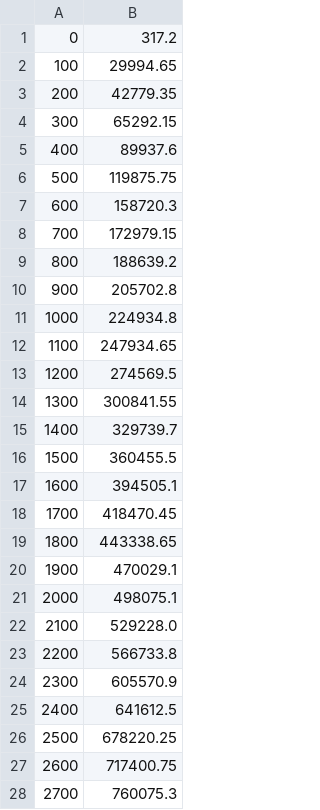
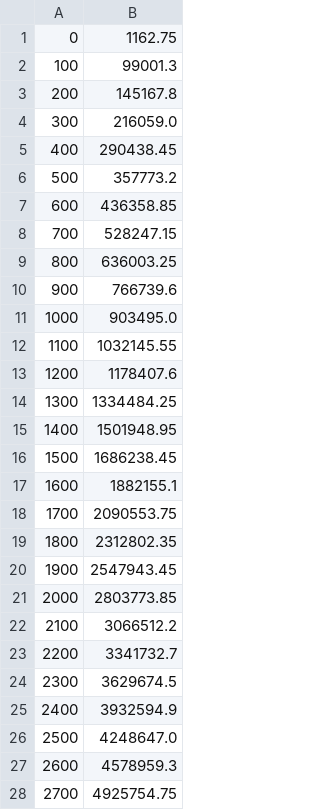
Before and after one commit to StefanTan18/Conditionneur, a CSV file: AverageCaseData.csv, drawn as a sheet; only a part is shown; the diff covers the shown part only.

Commit message:
added avg case csv

```diff
--- a/AverageCaseData.csv
+++ b/AverageCaseData.csv
@@ -1,28 +1,28 @@
-0,317.2
-100,29994.65
-200,42779.35
-300,65292.15
-400,89937.6
-500,119875.75
-600,158720.3
-700,172979.15
-800,188639.2
-900,205702.8
-1000,224934.8
-1100,247934.65
-1200,274569.5
-1300,300841.55
-1400,329739.7
-1500,360455.5
-1600,394505.1
-1700,418470.45
-1800,443338.65
-1900,470029.1
-2000,498075.1
-2100,529228.0
-2200,566733.8
-2300,605570.9
-2400,641612.5
-2500,678220.25
-2600,717400.75
-2700,760075.3
+0,1162.75
+100,99001.3
+200,145167.8
+300,216059.0
+400,290438.45
+500,357773.2
+600,436358.85
+700,528247.15
+800,636003.25
+900,766739.6
+1000,903495.0
+1100,1032145.55
+1200,1178407.6
+1300,1334484.25
+1400,1501948.95
+1500,1686238.45
+1600,1882155.1
+1700,2090553.75
+1800,2312802.35
+1900,2547943.45
+2000,2803773.85
+2100,3066512.2
+2200,3341732.7
+2300,3629674.5
+2400,3932594.9
+2500,4248647.0
+2600,4578959.3
+2700,4925754.75
```
Also changed, not shown: 72 edited cells elsewhere in this file, 4 other files.
